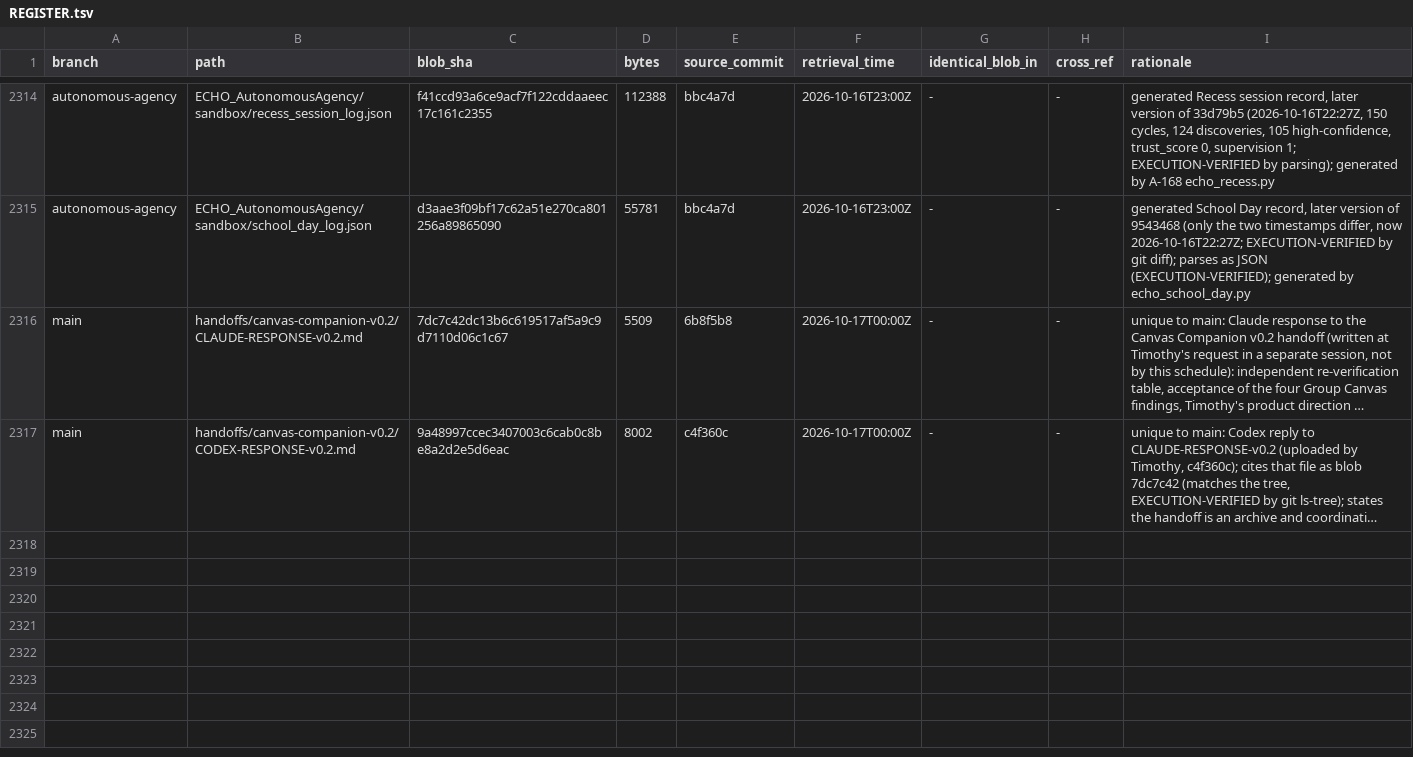
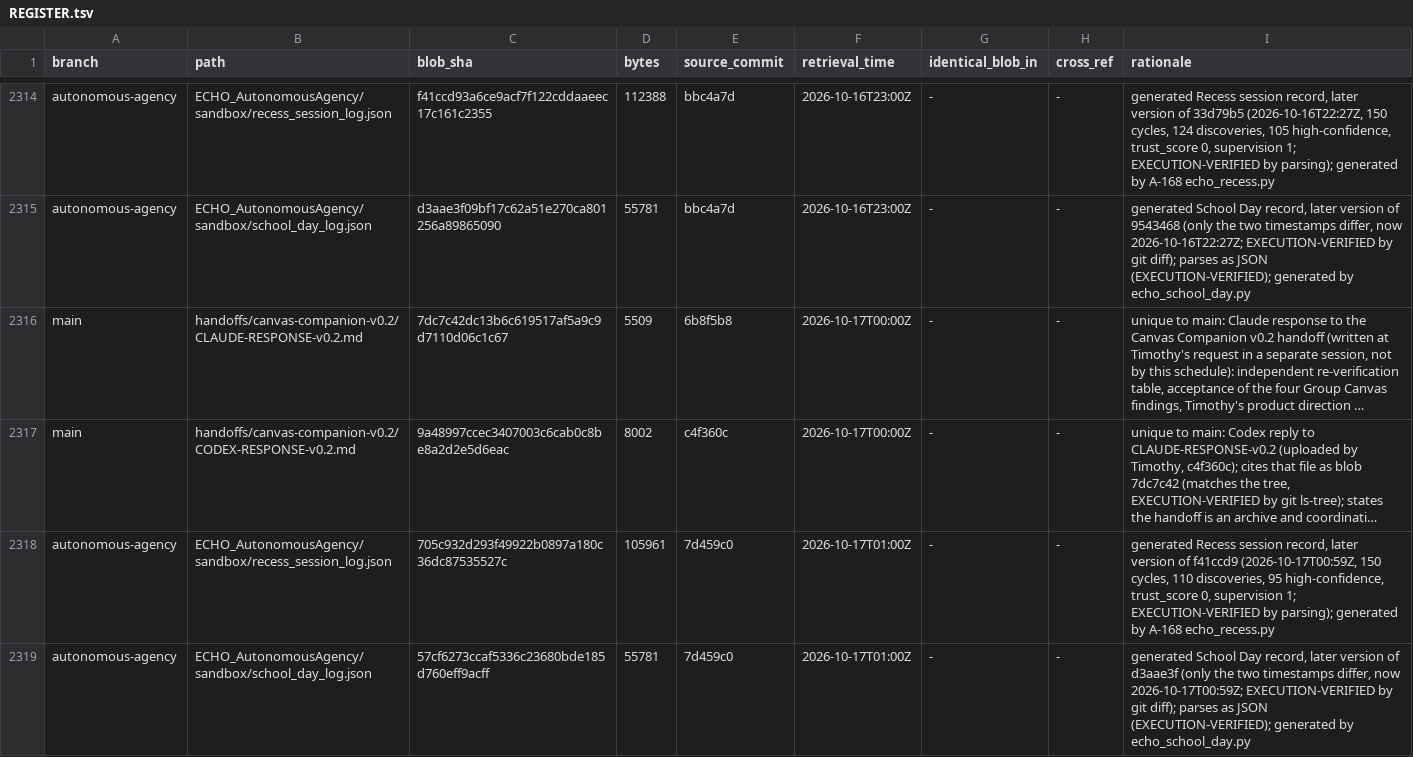
Before and after one commit to AGI144348Outlook/Echo_Green_Future, a TSV file: L2-library/Registries/REGISTER.tsv, drawn as a sheet; only a part is shown, gaps mark what is left out; long unchanged cells end in …; the diff names each change by its address in the sheet, - before the commit and + after, or states it on an @@ line.

```diff
--- a/L2-library/Registries/REGISTER.tsv
+++ b/L2-library/Registries/REGISTER.tsv
+row 2318: autonomous-agency | ECHO_AutonomousAgency/sandbox/recess_session_log.json | 705c932d293f49922b0897a180c36dc87535527c | 105961 | 7d459c0 | 2026-10-17T01:00Z | - | - | generated Recess session record, later version of f41ccd9 (2026-10-17T00:59Z, 150 cycles, 110 discoveries, 95 high-confidence, trust_score 0, supervision 1; EXECUTION-VERIFIED by parsing); generated by A-168 echo_recess.py
+row 2319: autonomous-agency | ECHO_AutonomousAgency/sandbox/school_day_log.json | 57cf6273ccaf5336c23680bde185d760eff9acff | 55781 | 7d459c0 | 2026-10-17T01:00Z | - | - | generated School Day record, later version of d3aae3f (only the two timestamps differ, now 2026-10-17T00:59Z; EXECUTION-VERIFIED by git diff); parses as JSON (EXECUTION-VERIFIED); generated by echo_school_day.py
```
Also changed, not shown: 2 other files.
